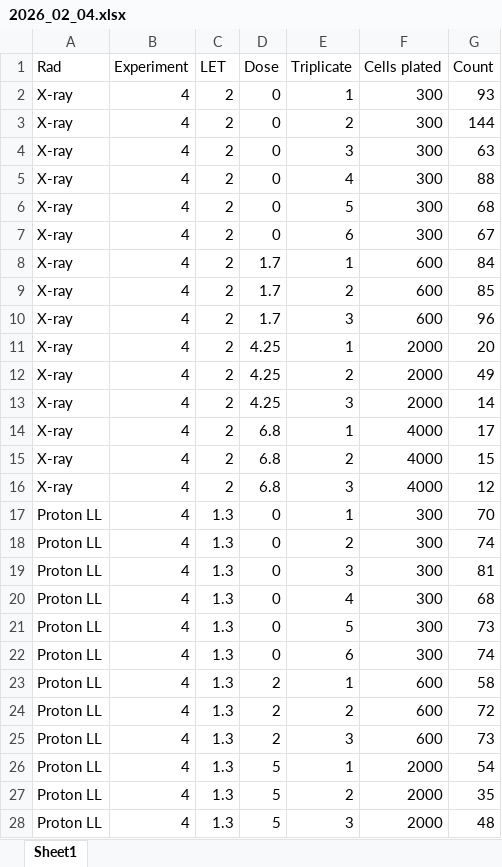
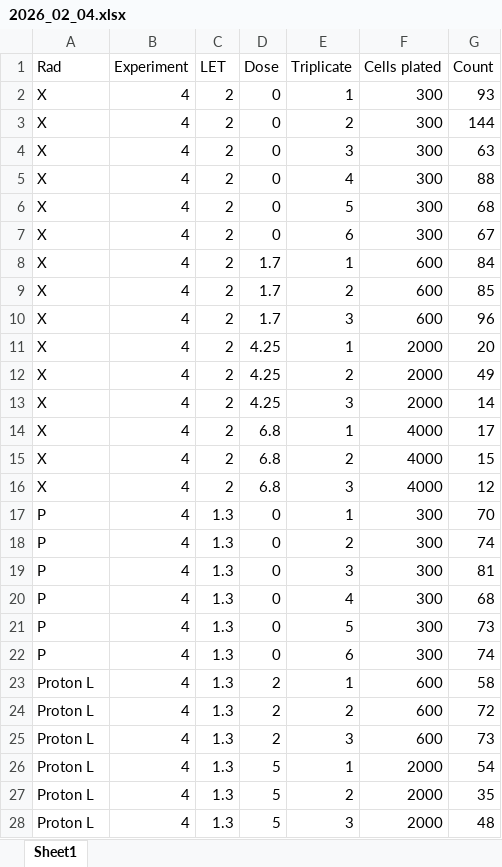
Before and after one commit to BrittHaanen15/Thesis_project, an Excel workbook: Cell data Sara A549/2026_02_04/2026_02_04.xlsx, sheet Sheet1, drawn as a sheet; only a part is shown; values as stored, in another font and other column widths than the file's, no borders; the diff covers the shown part only; the diff names each change by its address in the sheet, - before the commit and + after, or states it on an @@ line.

```diff
--- a/Cell data Sara A549/2026_02_04/2026_02_04.xlsx (sheet Sheet1)
+++ b/Cell data Sara A549/2026_02_04/2026_02_04.xlsx (sheet Sheet1)
-A2:A16 (Rad): X-ray
+A2:A16 (Rad): X
-A17:A22 (Rad): Proton LL
+A17:A22 (Rad): P
-A23:A28 (Rad): Proton LL
+A23:A28 (Rad): Proton L
```
Also changed, not shown: 6 removed rows and 12 edited cells elsewhere in this sheet, Cell data Sara A549/2025_10_30/2025_10_30.xlsx, Cell data Sara A549/2025_11_18/2025_11_18.xlsx, 5 other files.
